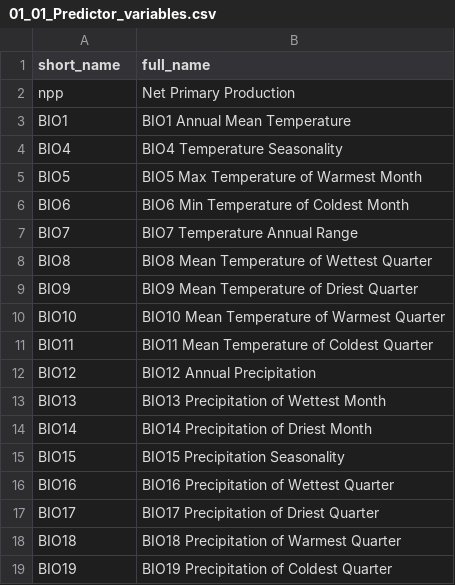
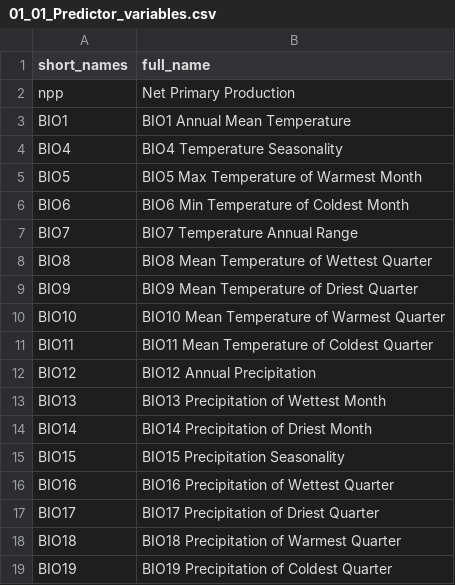
Before and after one commit to mkrzyzanska/BuckwheatNicheModelling, a CSV file: outputs/01_01_Predictor_variables.csv, drawn as a sheet.

```diff
--- a/outputs/01_01_Predictor_variables.csv
+++ b/outputs/01_01_Predictor_variables.csv
@@ -1,2 +1,2 @@
-"short_name","full_name"
+"short_names","full_name"
 "npp","Net Primary Production"
```
Also changed, not shown: outputs/02_01_Predictors_autocorrelation.csv, 1 other file.
